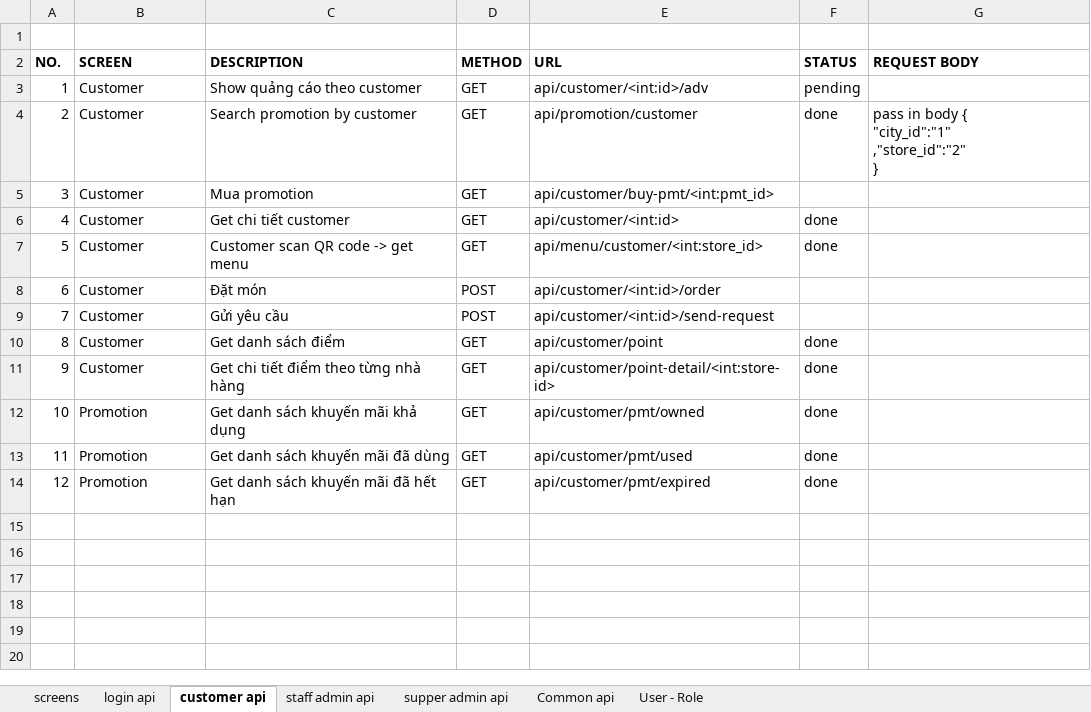
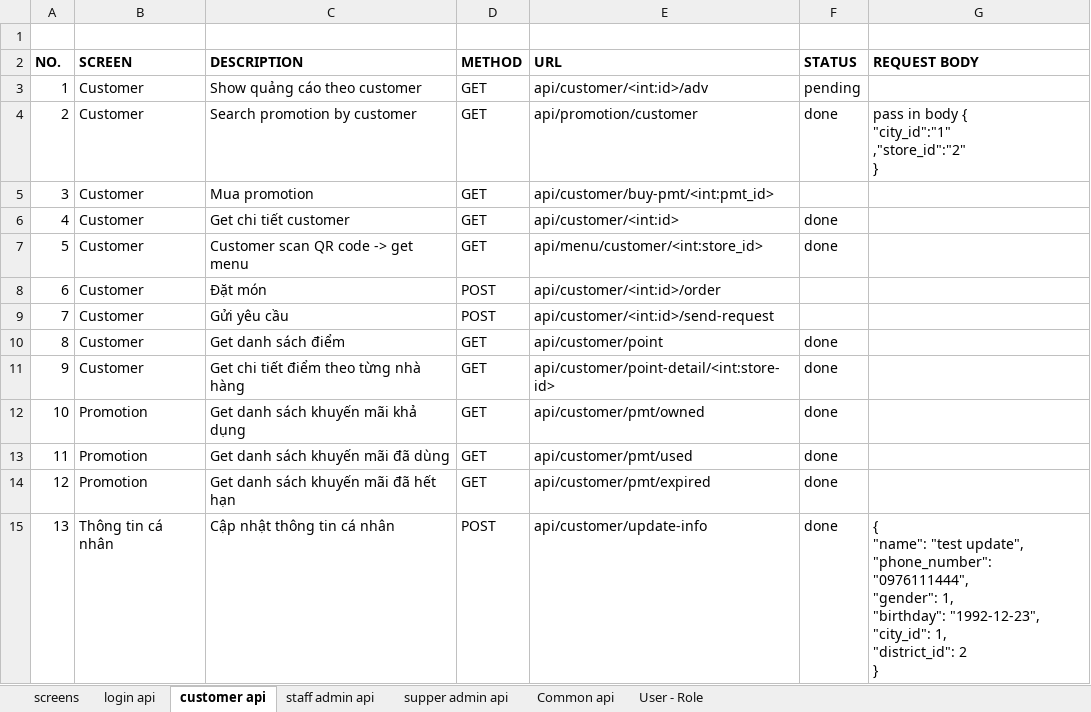
Before and after one commit to abc-xyz-cottz/abc-xyz, an Excel workbook: api_function_list.xlsx, sheet customer api, drawn as a sheet; values as stored, in another font and other column widths than the file's, no borders; ↵ is a line break in a cell; the diff names each change by its address in the sheet, - before the commit and + after, or states it on an @@ line.

Commit message:
add api: update customer info

```diff
--- a/api_function_list.xlsx (sheet customer api)
+++ b/api_function_list.xlsx (sheet customer api)
+row 15: 13 | Thông tin cá nhân | Cập nhật thông tin cá nhân | POST | api/customer/update-info | done | { ↵ "name": "test update", ↵ "phone_number": "0976111444", ↵ "gender": 1, ↵ "birthday": "1992-12-23", ↵ "city_id": 1, ↵ "district_id": 2 ↵ }
```
Also changed, not shown: 4 other files.
